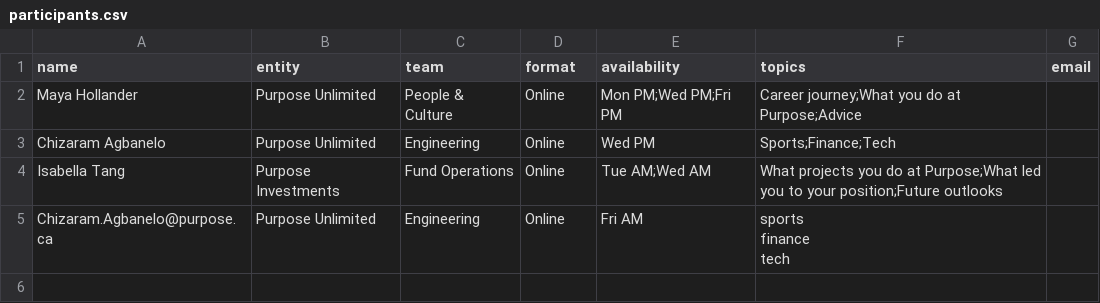
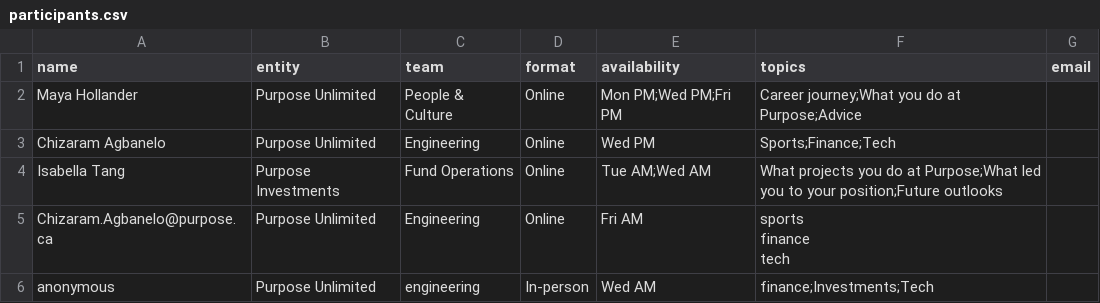
Before and after one commit to Chizaram-ux/PurposeNetwork, a CSV file: participants.csv, drawn as a sheet.

Commit message:
Add participant from Purpose-Network form

```diff
--- a/participants.csv
+++ b/participants.csv
@@ -7 +7,2 @@ finance
 tech"
+"anonymous","Purpose Unlimited","engineering","In-person","Wed AM","finance;Investments;Tech"
```
